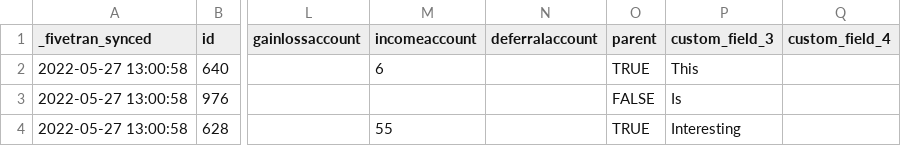
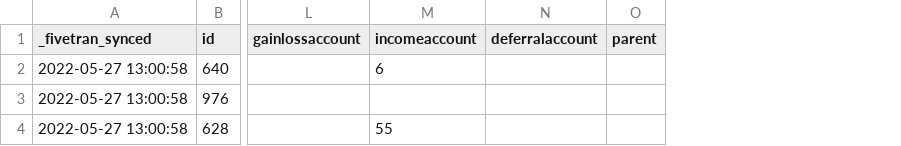
Before and after one commit to fivetran/dbt_netsuite_source, a CSV file: integration_tests/seeds/netsuite2_item_data.csv, drawn as a sheet; only a part is shown, gaps mark what is left out; the diff names each change by its address in the sheet, - before the commit and + after, or states it on an @@ line.

```diff
--- a/integration_tests/seeds/netsuite2_item_data.csv
+++ b/integration_tests/seeds/netsuite2_item_data.csv
-column P (custom_field_3), rows 2-4: This | Is | Interesting
-column Q (custom_field_4), empty
-O2 (parent): TRUE
+O2 (parent): (empty)
-O3 (parent): FALSE
+O3 (parent): (empty)
-O4 (parent): TRUE
+O4 (parent): (empty)
```
Also changed, not shown: integration_tests/seeds/netsuite2_vendor_data.csv, integration_tests/seeds/netsuite_items_data.csv, 2 other files.
